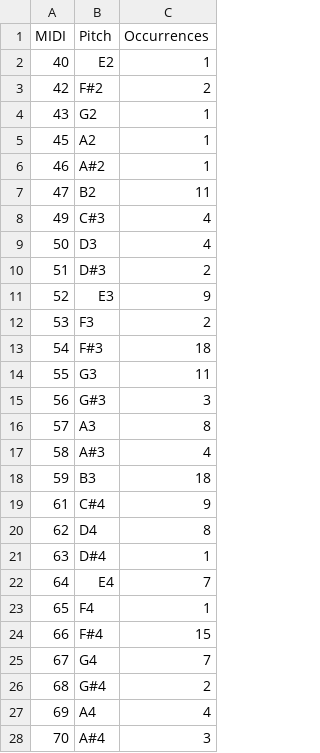
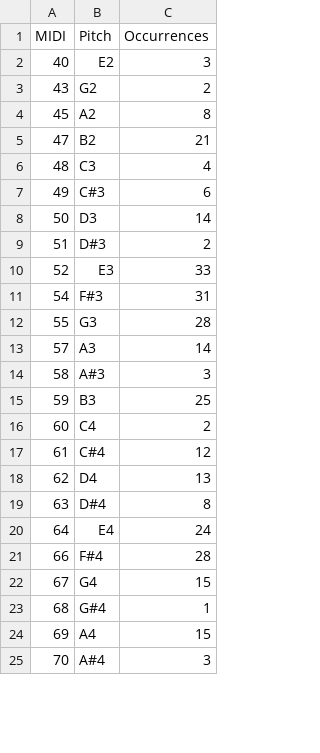
Before and after one commit to Christon-Ragavan/CAMAT, a CSV file: music_xml_parser/data/exports/pitch_histogram.csv, drawn as a sheet; only a part is shown; the diff covers the shown part only.

```diff
--- a/music_xml_parser/data/exports/pitch_histogram.csv
+++ b/music_xml_parser/data/exports/pitch_histogram.csv
@@ -1,28 +1,25 @@
 MIDI;Pitch;Occurrences
-40;E2;1
-42;F#2;2
-43;G2;1
-45;A2;1
-46;A#2;1
-47;B2;11
-49;C#3;4
-50;D3;4
+40;E2;3
+43;G2;2
+45;A2;8
+47;B2;21
+48;C3;4
+49;C#3;6
+50;D3;14
 51;D#3;2
-52;E3;9
-53;F3;2
-54;F#3;18
-55;G3;11
-56;G#3;3
-57;A3;8
-58;A#3;4
-59;B3;18
-61;C#4;9
-62;D4;8
-63;D#4;1
-64;E4;7
-65;F4;1
-66;F#4;15
-67;G4;7
-68;G#4;2
-69;A4;4
+52;E3;33
+54;F#3;31
+55;G3;28
+57;A3;14
+58;A#3;3
+59;B3;25
+60;C4;2
+61;C#4;12
+62;D4;13
+63;D#4;8
+64;E4;24
+66;F#4;28
+67;G4;15
+68;G#4;1
+69;A4;15
 70;A#4;3
```
Also changed, not shown: 3 edited cells elsewhere in this file, music_xml_parser/data/exports/QuaterLength.csv, music_xml_parser/data/exports/metric_profile_hist.csv, 13 other files.
